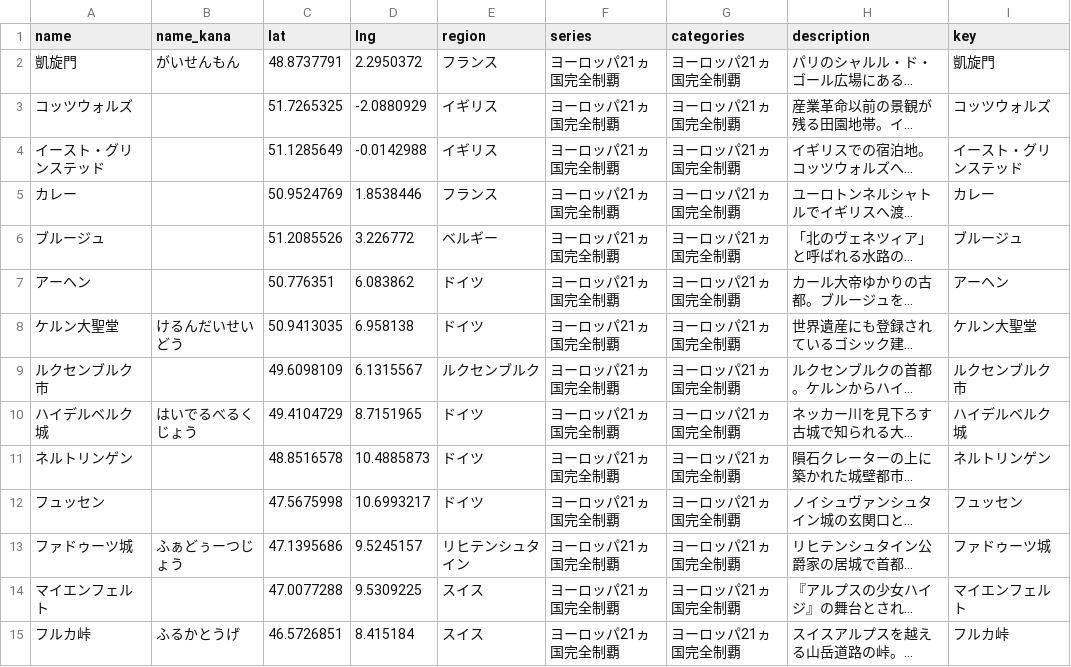
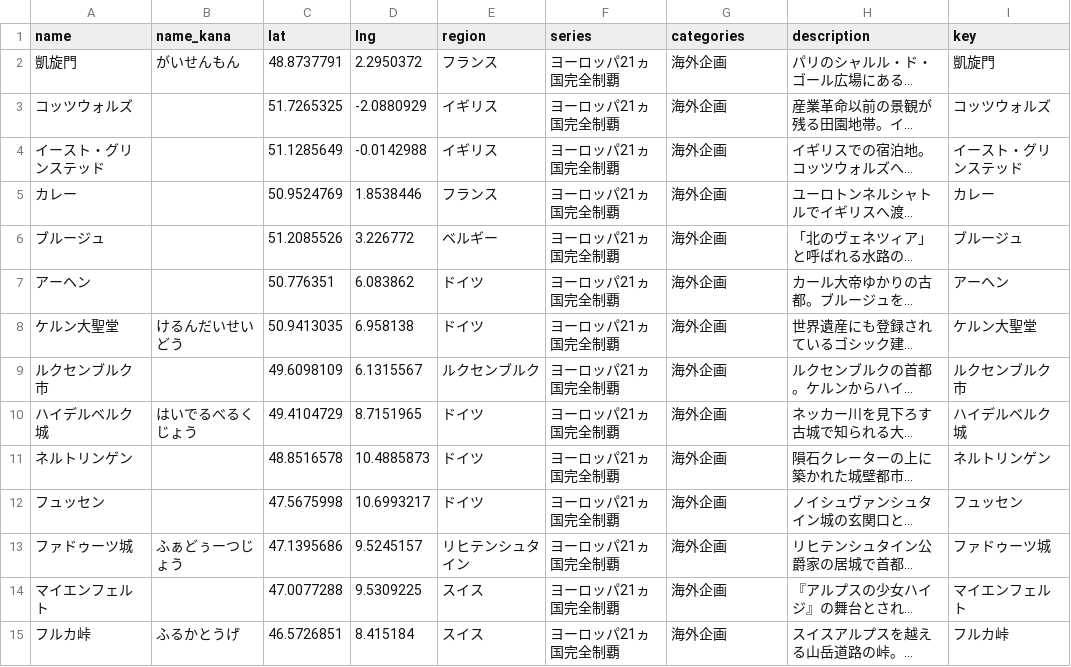
Before and after one commit to rtcode337/travel-log-data, a CSV file: suiyou_dodesho_overseas/spots.csv, drawn as a sheet; only a part is shown; long unchanged cells end in …; the diff covers the shown part only; the diff names each change by its address in the sheet, - before the commit and + after, or states it on an @@ line.

```diff
--- a/suiyou_dodesho_overseas/spots.csv
+++ b/suiyou_dodesho_overseas/spots.csv
-G2:G15 (categories): ヨーロッパ21ヵ国完全制覇
+G2:G15 (categories): 海外企画
```
Also changed, not shown: 97 edited cells elsewhere in this file, suiyou_dodesho_domestic/spots.csv, 5 other files.
